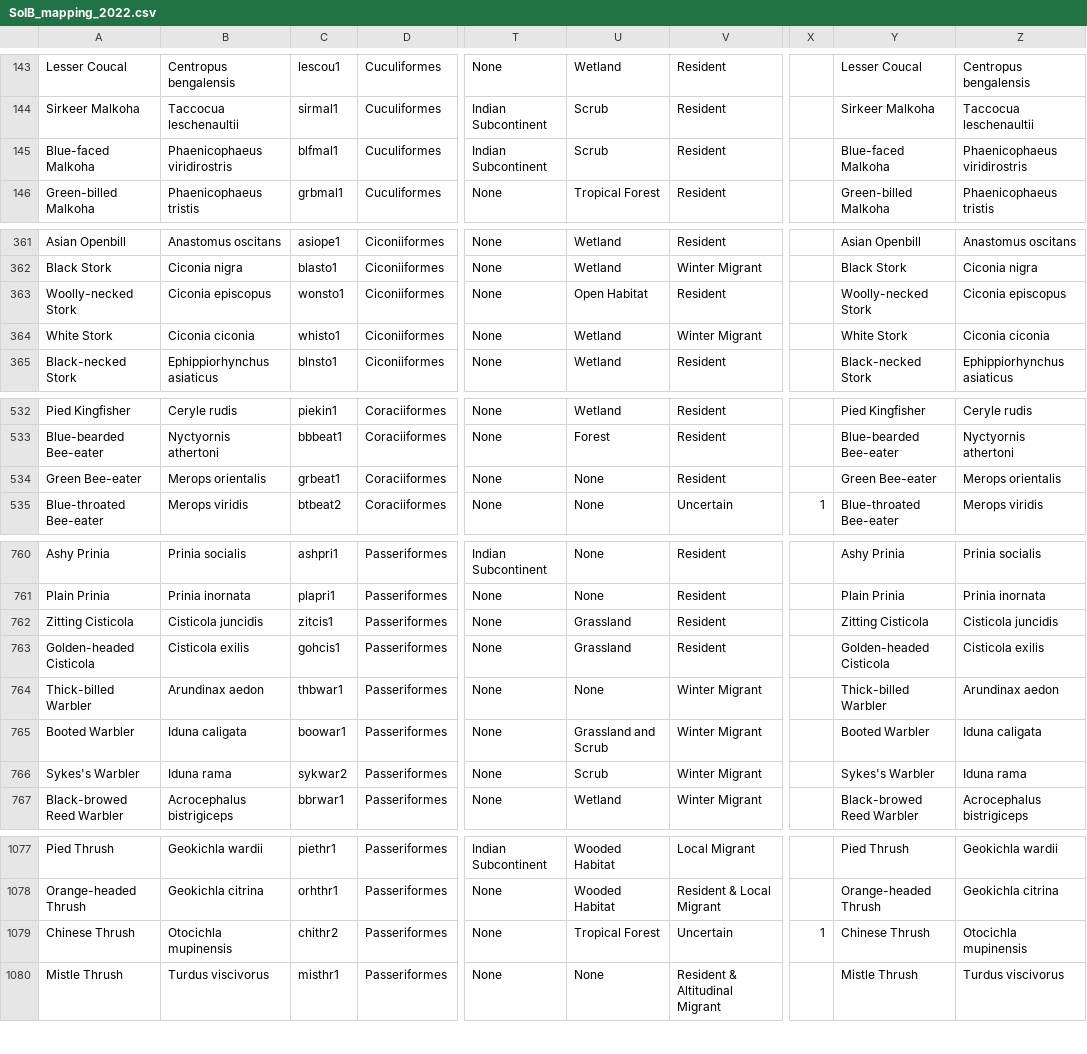
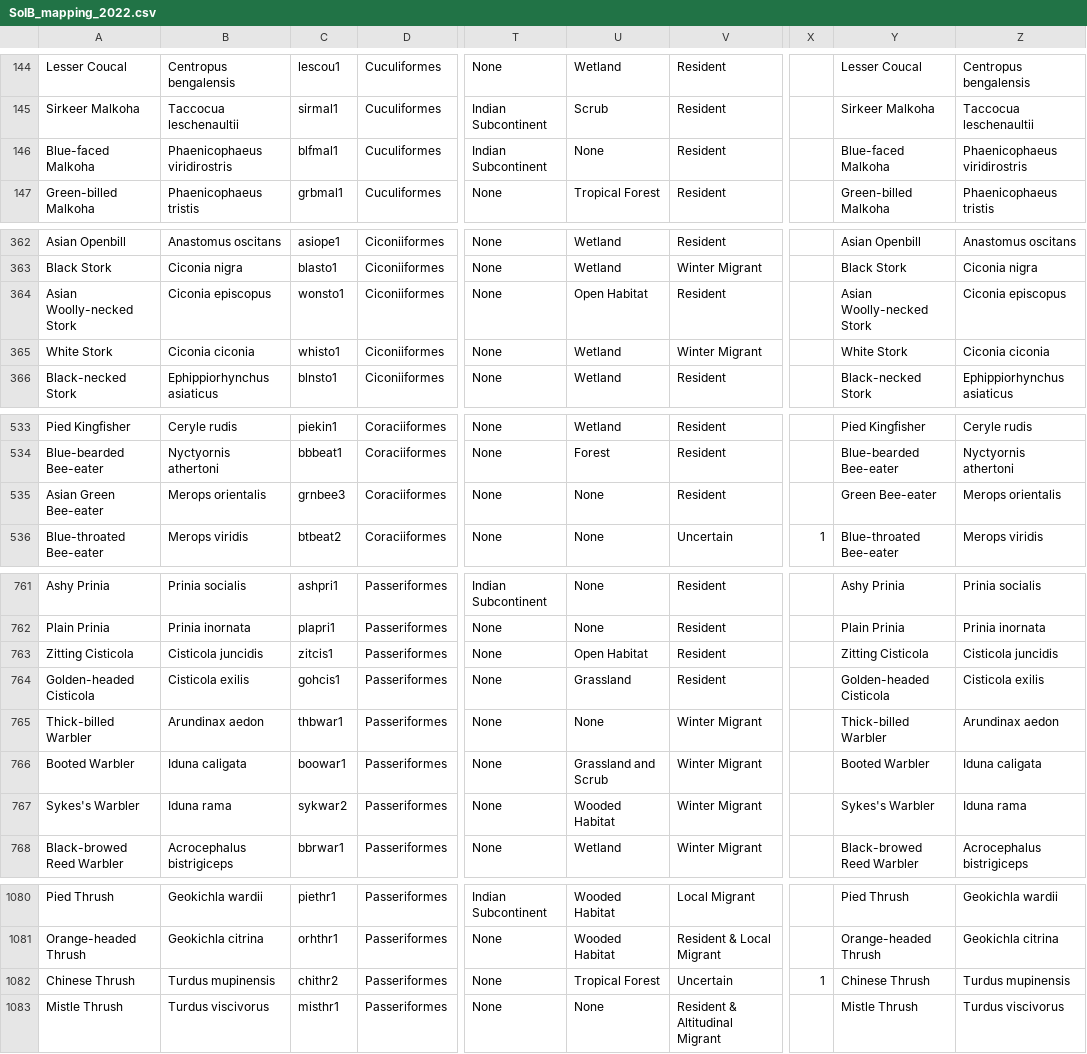
Before and after one commit to stateofindiasbirds/soib_2023, a CSV file: SoIB_mapping_2022.csv, drawn as a sheet; only a part is shown, gaps mark what is left out; addresses are those after the commit; the diff covers the shown part only; the diff names each change by its address in the sheet, - before the commit and + after, or states it on an @@ line.

```diff
--- a/SoIB_mapping_2022.csv
+++ b/SoIB_mapping_2022.csv
-U146: Scrub
+U146: None
-A364: Woolly-necked Stork
+A364: Asian Woolly-necked Stork
-Y364: Woolly-necked Stork
+Y364: Asian Woolly-necked Stork
-A535: Green Bee-eater
+A535: Asian Green Bee-eater
-C535: grbeat1
+C535: grnbee3
-U763: Grassland
+U763: Open Habitat
-U767: Scrub
+U767: Wooded Habitat
-B1082: Otocichla mupinensis
+B1082: Turdus mupinensis
-Z1082: Otocichla mupinensis
+Z1082: Turdus mupinensis
```
Also changed, not shown: 4 added rows, 1 removed row and 43 edited cells elsewhere in this file.
